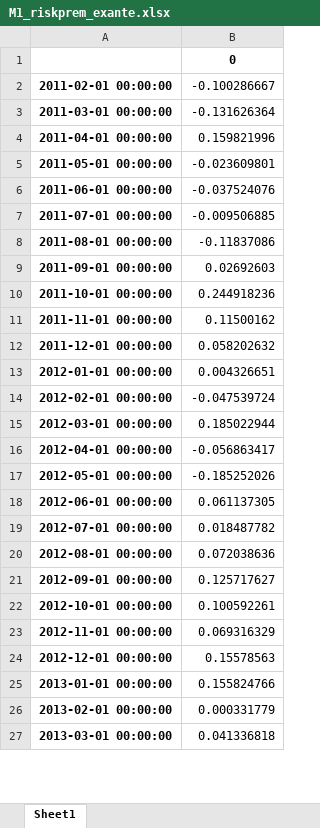
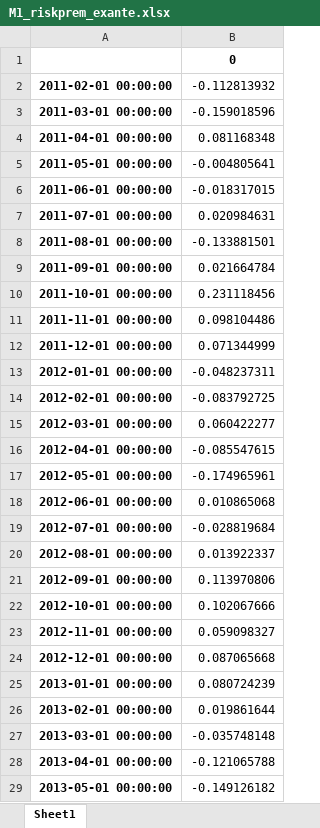
Before and after one commit to anjohann/riskpremium, an Excel workbook: datasets/M1_riskprem_exante.xlsx, sheet Sheet1, drawn as a sheet; only a part is shown; values as stored, in another font and other column widths than the file's, no borders; the diff covers the shown part only; the diff names each change by its address in the sheet, - before the commit and + after, or states it on an @@ line.

```diff
--- a/datasets/M1_riskprem_exante.xlsx (sheet Sheet1)
+++ b/datasets/M1_riskprem_exante.xlsx (sheet Sheet1)
-B2: -0.100286667
+B2: -0.112813932
-B3: -0.131626364
+B3: -0.159018596
-B4: 0.159821996
+B4: 0.081168348
-B5: -0.023609801
+B5: -0.004805641
-B6: -0.037524076
+B6: -0.018317015
-B7: -0.009506885
+B7: 0.020984631
-B8: -0.11837086
+B8: -0.133881501
-B9: 0.02692603
+B9: 0.021664784
-B10: 0.244918236
+B10: 0.231118456
-B11: 0.11500162
+B11: 0.098104486
-B12: 0.058202632
+B12: 0.071344999
-B13: 0.004326651
+B13: -0.048237311
-B14: -0.047539724
+B14: -0.083792725
-B15: 0.185022944
+B15: 0.060422277
-B16: -0.056863417
+B16: -0.085547615
-B17: -0.185252026
+B17: -0.174965961
-B18: 0.061137305
+B18: 0.010865068
-B19: 0.018487782
+B19: -0.028819684
-B20: 0.072038636
+B20: 0.013922337
-B21: 0.125717627
+B21: 0.113970806
-B22: 0.100592261
+B22: 0.102067666
-B23: 0.069316329
+B23: 0.059098327
-B24: 0.15578563
+B24: 0.087065668
-B25: 0.155824766
+B25: 0.080724239
-B26: 0.000331779
+B26: 0.019861644
-B27: 0.041336818
+B27: -0.035748148
+row 28: 2013-04-01 00:00:00 | -0.121065788
+row 29: 2013-05-01 00:00:00 | -0.149126182
```
Also changed, not shown: 3 added rows and 76 edited cells elsewhere in this sheet, datasets/M1_riskprem_expost.xlsx.
